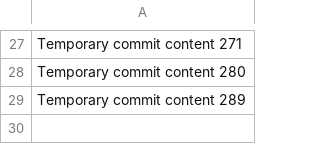
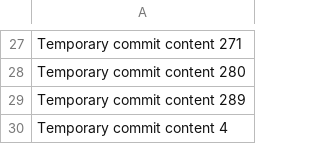
Before and after one commit to rwyfwyrex/rwyf, a CSV file: data.csv, drawn as a sheet; only a part is shown, gaps mark what is left out.

```diff
--- a/data.csv
+++ b/data.csv
@@ -29 +29,2 @@ Temporary commit content 280
 Temporary commit content 289
+Temporary commit content 4
```
